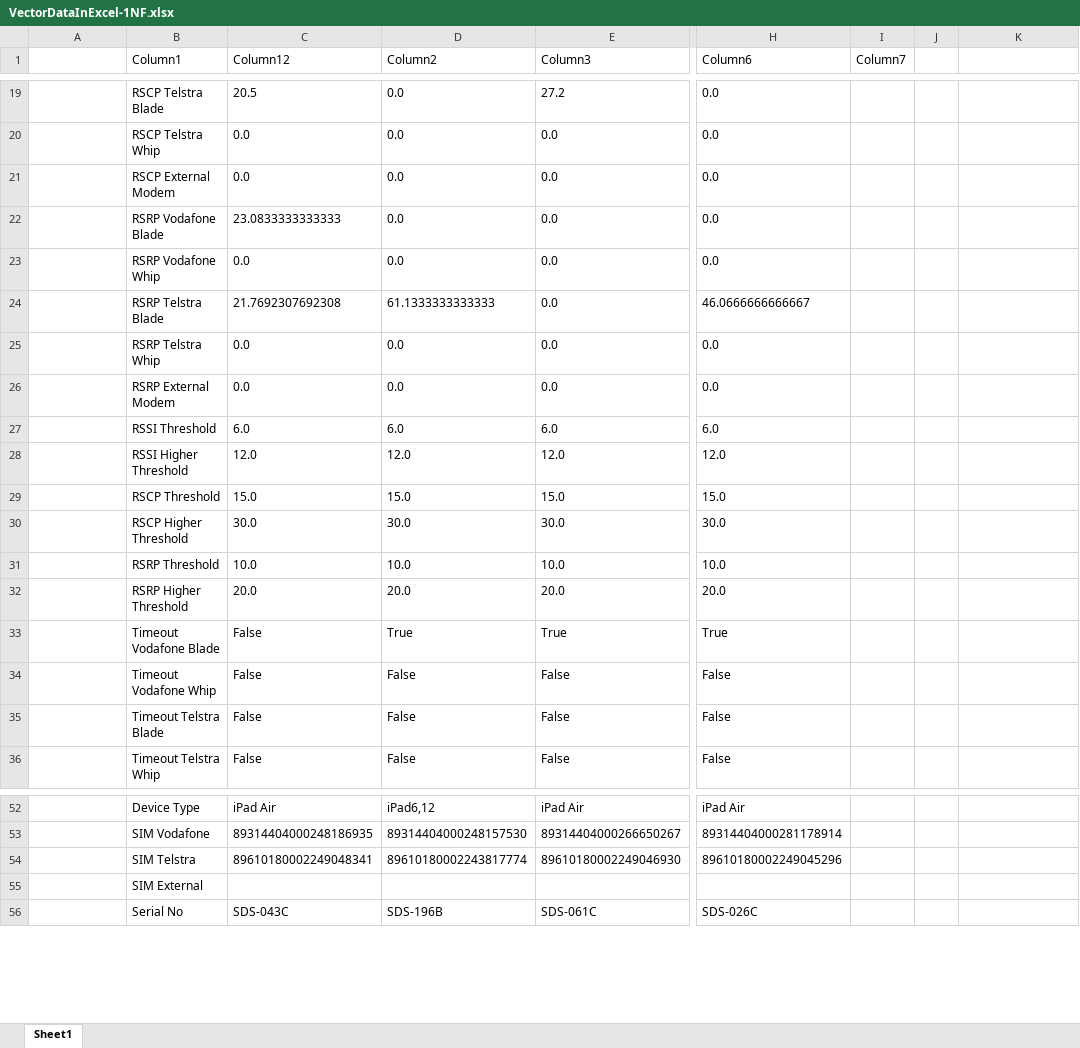
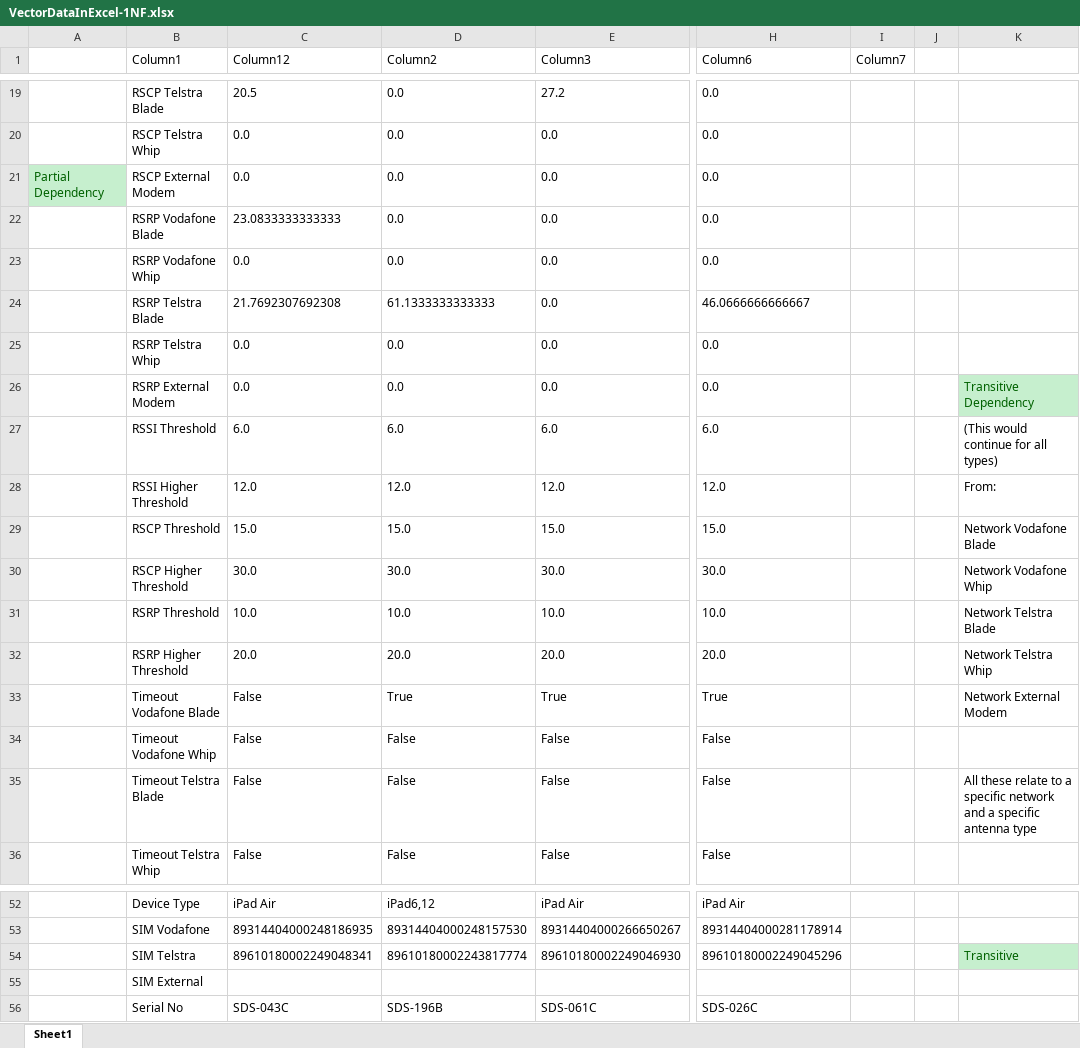
Before and after one commit to ncpleslie/PR203_Assignment1, an Excel workbook: VectorDataInExcel-1NF.xlsx, sheet Sheet1, drawn as a sheet; only a part is shown, gaps mark what is left out; values as stored, in another font and other column widths than the file's, no borders; charts and pictures and table styles not drawn; the diff names each change by its address in the sheet, - before the commit and + after, or states it on an @@ line.

Commit message:
3NF, Updated table and data

```diff
--- a/VectorDataInExcel-1NF.xlsx (sheet Sheet1)
+++ b/VectorDataInExcel-1NF.xlsx (sheet Sheet1)
-A21: (empty)
+A21: Partial Dependency
-A21 fill: none
+A21 fill: #C6EFCE
-K26: (empty)
+K26: Transitive Dependency
-K26 fill: none
+K26 fill: #C6EFCE
-K27: (empty)
+K27: (This would continue for all types)
-K28: (empty)
+K28: From:
-K29: (empty)
+K29: Network Vodafone Blade
-K30: (empty)
+K30: Network Vodafone Whip
-K31: (empty)
+K31: Network Telstra Blade
-K32: (empty)
+K32: Network Telstra Whip
-K33: (empty)
+K33: Network External Modem
-K35: (empty)
+K35: All these relate to a specific network and a specific antenna type
-K54: (empty)
+K54: Transitive
-K54 fill: none
+K54 fill: #C6EFCE
```
Also changed, not shown: charts or pictures, VectorDataInExcel.xlsx, 13 other files.
